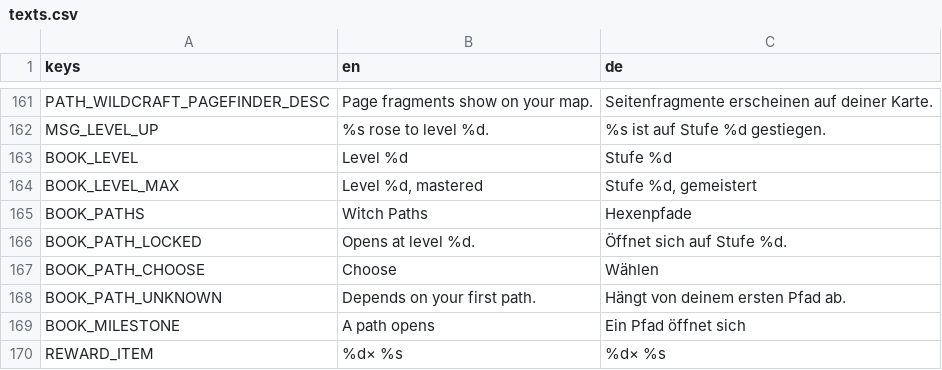
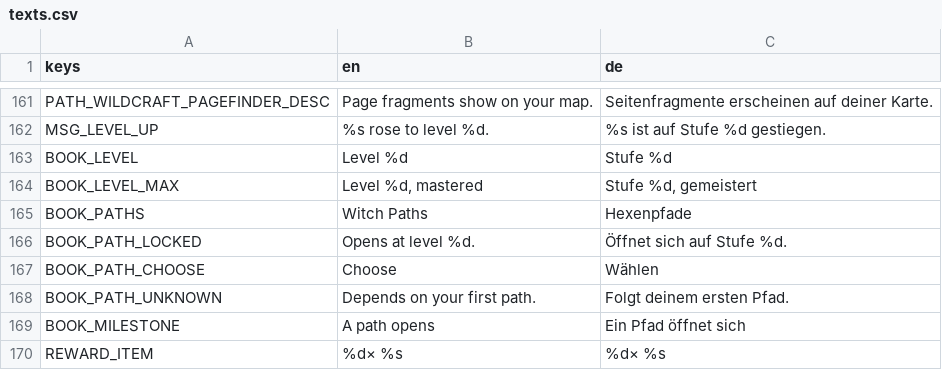
Before and after one commit to robinbrenner11/Witch-game, a CSV file: data/translations/texts.csv, drawn as a sheet; only a part is shown, gaps mark what is left out.

```diff
--- a/data/translations/texts.csv
+++ b/data/translations/texts.csv
@@ -175,3 +175,3 @@ BOOK_PATH_LOCKED,Opens at level %d.,Öffnet sich auf Stufe %d.
 BOOK_PATH_CHOOSE,Choose,Wählen
-BOOK_PATH_UNKNOWN,Depends on your first path.,Hängt von deinem ersten Pfad ab.
+BOOK_PATH_UNKNOWN,Depends on your first path.,Folgt deinem ersten Pfad.
 BOOK_MILESTONE,A path opens,Ein Pfad öffnet sich
```
Also changed, not shown: 4 other files.
